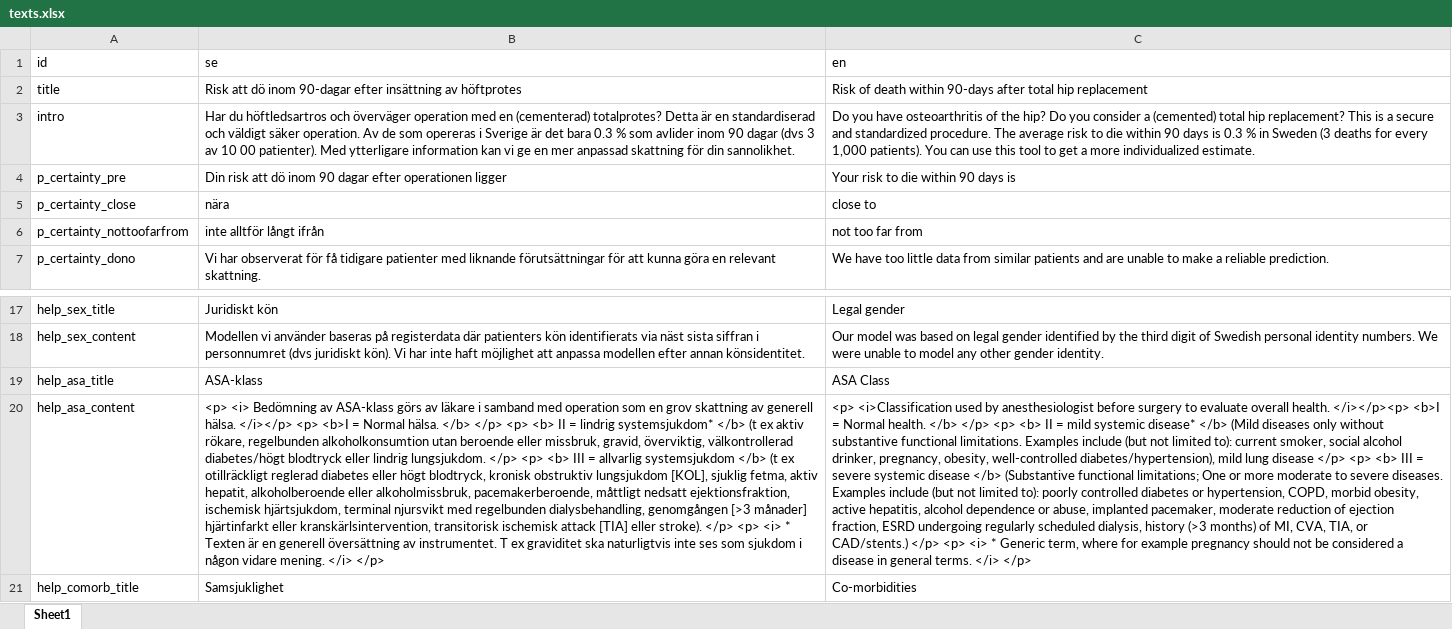
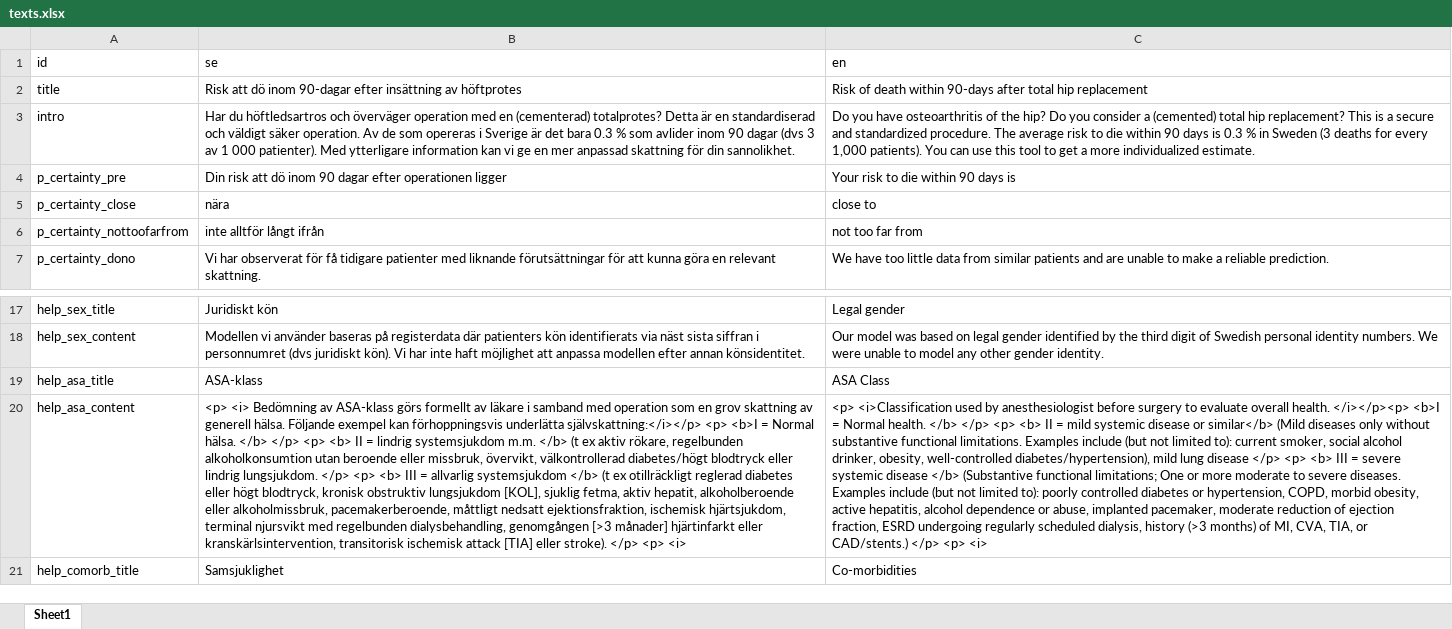
Before and after one commit to eribul/thamortpred, an Excel workbook: shiny/texts.xlsx, sheet Sheet1, drawn as a sheet; only a part is shown, gaps mark what is left out; values as stored, in another font and other column widths than the file's, no borders; the diff names each change by its address in the sheet, - before the commit and + after, or states it on an @@ line.

Commit message:
shiny small fixes

```diff
--- a/shiny/texts.xlsx (sheet Sheet1)
+++ b/shiny/texts.xlsx (sheet Sheet1)
-B3 (se): …3 av 10 00 patienter). Med…
+B3 (se): …3 av 1 000 patienter). Med…
-B20 (se): …ASA-klass görs av läkare i samband med operation som en grov skattning av generell hälsa. </i></p> <p> <b>I = Normal hälsa. </b> </p> <p> <b> II = lindrig systemsjukdom* </b> (t ex aktiv rökare, regelbunden alkoholkonsumtion utan beroende eller missbruk, gravid, överviktig, välkontrollerad diabetes/högt blodtryck eller lindrig lungsjukdom. </p> <p> <b> III = allvarlig systemsjukdom </b> (t ex otillräckligt reglerad diabetes eller högt blodtryck, kronisk obstruktiv lungsjukdom [KOL], sjuklig fetma, aktiv hepatit, alkoholberoende eller alkoholmissbruk, pacemakerberoende, måttligt nedsatt ejektionsfraktion, ischemisk hjärtsjukdom, terminal njursvikt med regelbunden dialysbehandling, genomgången [>3 månader] hjärtinfarkt eller kranskärlsintervention, transitorisk ischemisk attack [TIA] eller stroke). </p> <p> <i> * Texten är en generell översättning av instrumentet. T ex graviditet ska naturligtvis inte ses som sjukdom i någon vidare mening. </i> </p>
+B20 (se): …ASA-klass görs formellt av läkare i samband med operation som en grov skattning av generell hälsa. Följande exempel kan förhoppningsvis underlätta självskattning:</i></p> <p> <b>I = Normal hälsa. </b> </p> <p> <b> II = lindrig systemsjukdom m.m. </b> (t ex aktiv rökare, regelbunden alkoholkonsumtion utan beroende eller missbruk, övervikt, välkontrollerad diabetes/högt blodtryck eller lindrig lungsjukdom. </p> <p> <b> III = allvarlig systemsjukdom </b> (t ex otillräckligt reglerad diabetes eller högt blodtryck, kronisk obstruktiv lungsjukdom [KOL], sjuklig fetma, aktiv hepatit, alkoholberoende eller alkoholmissbruk, pacemakerberoende, måttligt nedsatt ejektionsfraktion, ischemisk hjärtsjukdom, terminal njursvikt med regelbunden dialysbehandling, genomgången [>3 månader] hjärtinfarkt eller kranskärlsintervention, transitorisk ischemisk attack [TIA] eller stroke). </p> <p> <i>
-C20 (en): …mild systemic disease* </b> (Mild diseases only without substantive functional limitations. Examples include (but not limited to): current smoker, social alcohol drinker, pregnancy, obesity, well-controlled diabetes/hypertension), mild lung disease </p> <p> <b> III = severe systemic disease </b> (Substantive functional limitations; One or more moderate to severe diseases. Examples include (but not limited to): poorly controlled diabetes or hypertension, COPD, morbid obesity, active hepatitis, alcohol dependence or abuse, implanted pacemaker, moderate reduction of ejection fraction, ESRD undergoing regularly scheduled dialysis, history (>3 months) of MI, CVA, TIA, or CAD/stents.) </p> <p> <i> * Generic term, where for example pregnancy should not be considered a disease in general terms. </i> </p>
+C20 (en): …mild systemic disease or similar</b> (Mild diseases only without substantive functional limitations. Examples include (but not limited to): current smoker, social alcohol drinker, obesity, well-controlled diabetes/hypertension), mild lung disease </p> <p> <b> III = severe systemic disease </b> (Substantive functional limitations; One or more moderate to severe diseases. Examples include (but not limited to): poorly controlled diabetes or hypertension, COPD, morbid obesity, active hepatitis, alcohol dependence or abuse, implanted pacemaker, moderate reduction of ejection fraction, ESRD undergoing regularly scheduled dialysis, history (>3 months) of MI, CVA, TIA, or CAD/stents.) </p> <p> <i>
```
Also changed, not shown: 2 other files.
